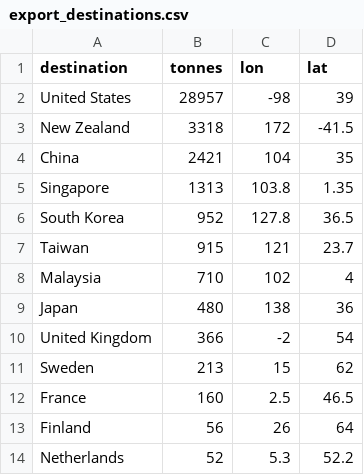
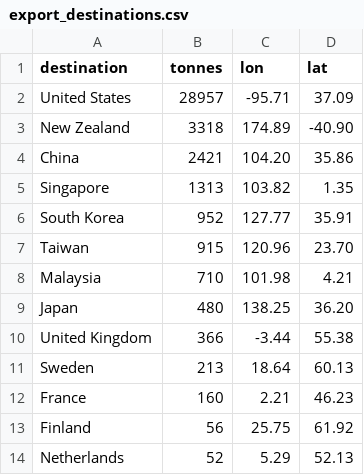
Before and after one commit to aadik05/Assignment2, a CSV file: data/export_destinations.csv, drawn as a sheet.

```diff
--- a/data/export_destinations.csv
+++ b/data/export_destinations.csv
@@ -1,14 +1,14 @@
 destination,tonnes,lon,lat
-United States,28957,-98,39
-New Zealand,3318,172,-41.5
-China,2421,104,35
-Singapore,1313,103.8,1.35
-South Korea,952,127.8,36.5
-Taiwan,915,121,23.7
-Malaysia,710,102,4
-Japan,480,138,36
-United Kingdom,366,-2,54
-Sweden,213,15,62
-France,160,2.5,46.5
-Finland,56,26,64
-Netherlands,52,5.3,52.2
+United States,28957,-95.71,37.09
+New Zealand,3318,174.89,-40.90
+China,2421,104.20,35.86
+Singapore,1313,103.82,1.35
+South Korea,952,127.77,35.91
+Taiwan,915,120.96,23.70
+Malaysia,710,101.98,4.21
+Japan,480,138.25,36.20
+United Kingdom,366,-3.44,55.38
+Sweden,213,18.64,60.13
+France,160,2.21,46.23
+Finland,56,25.75,61.92
+Netherlands,52,5.29,52.13
```
Also changed, not shown: 12 other files.
